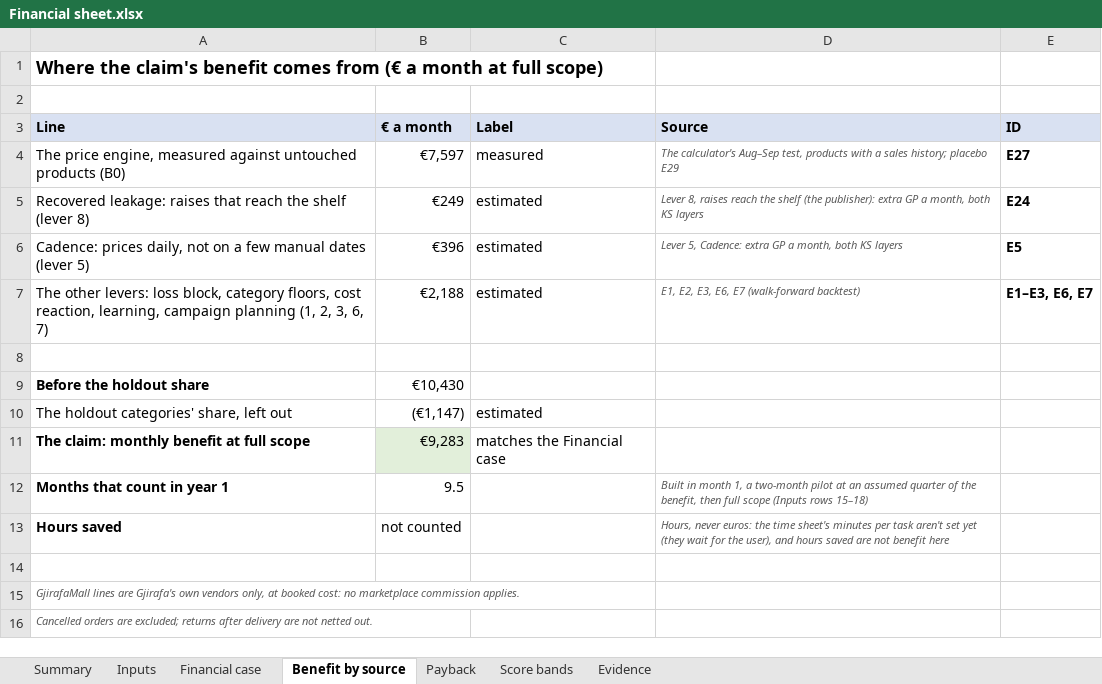
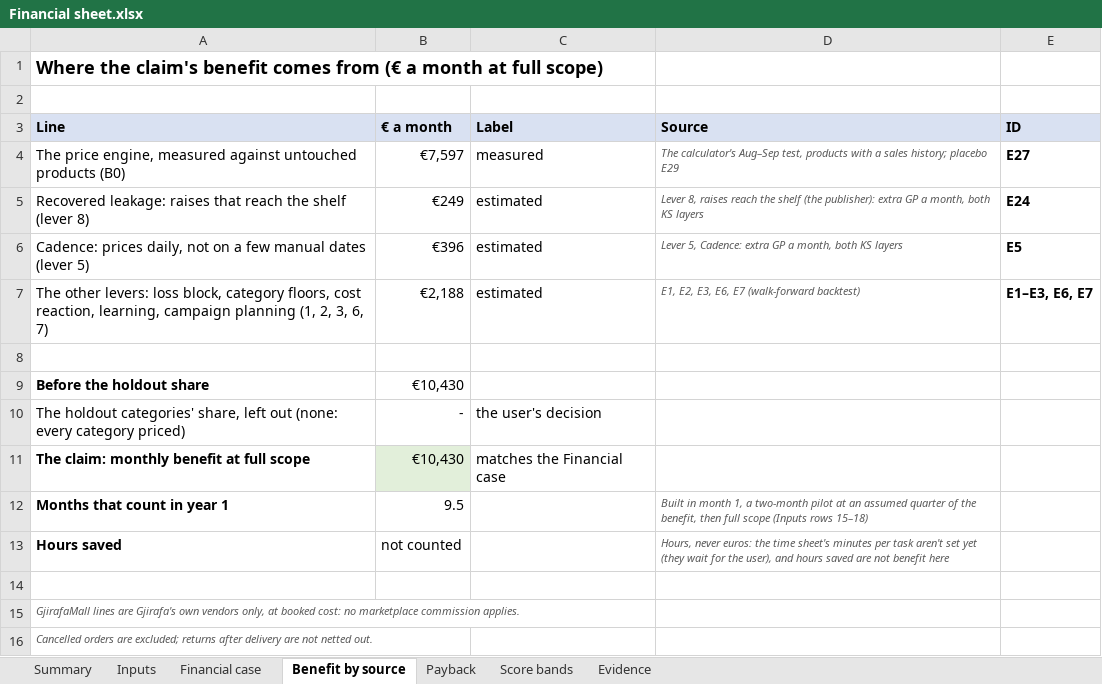
Before and after one commit to shkumbimgjirafa/Gjirafa-DynamicDiscounts, an Excel workbook: docs/hackathon-2026/Financial sheet.xlsx, sheet Benefit by source, drawn as a sheet; values as stored, in another font and other column widths than the file's, no borders; removed rows and columns are numbered as before the commit, all else as after; the diff names each change by its address in the sheet, - before the commit and + after, or states it on an @@ line.

```diff
--- a/docs/hackathon-2026/Financial sheet.xlsx (sheet Benefit by source)
+++ b/docs/hackathon-2026/Financial sheet.xlsx (sheet Benefit by source)
-row 10: The holdout categories' share, left out | (€1,147) | estimated
+row 10: The holdout categories' share, left out (none: every category priced) | - | the user's decision
-B11 (€ a month): €9,283
+B11 (€ a month): €10,430
```
Also changed, not shown: sheet Payback, sheet Inputs, sheet Summary, sheet Financial case, 19 other files.
